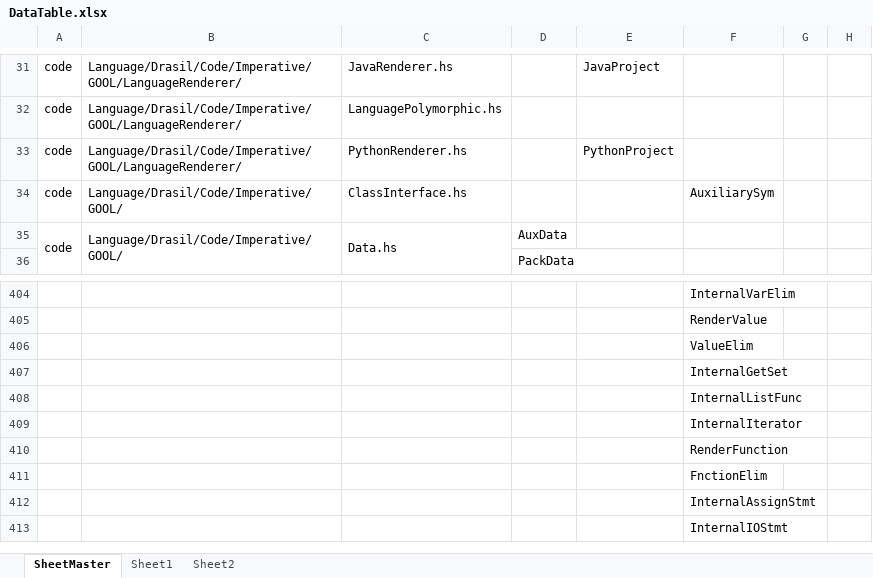
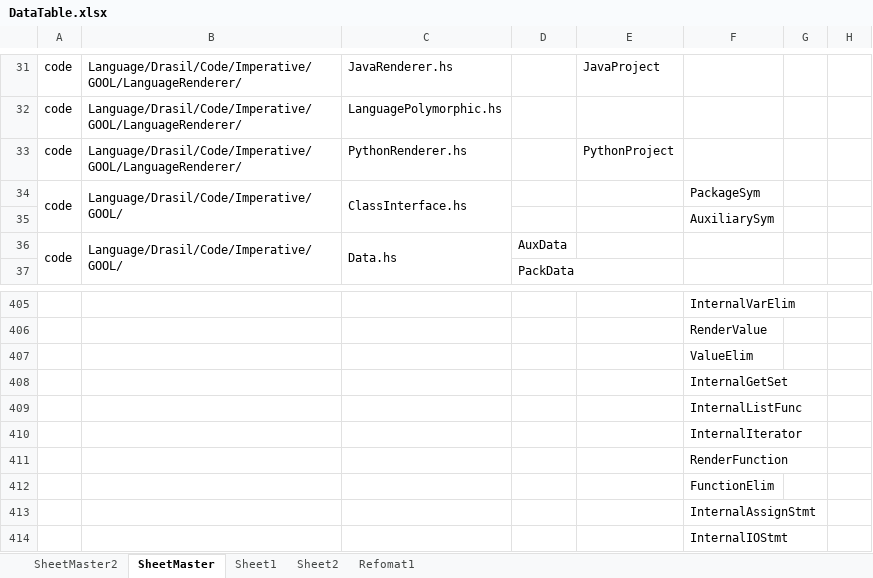
Before and after one commit to JacquesCarette/Drasil, an Excel workbook: People/Nathaniel/DataTable.xlsx, sheet SheetMaster, drawn as a sheet; only a part is shown, gaps mark what is left out; values as stored, in another font and other column widths than the file's, no borders; conditional formats not drawn; addresses are those after the commit; rows hold the shown columns only; the diff names each change by its address in the sheet, - before the commit and + after, or states it on an @@ line.

Commit message:
uploading reformatted DataTable (.xlsx) file
The following formatting changes where made:
 - packages with no instances moved to the bottom
 - reordered columns (of class instances) such that:
    - classes defined in the gool package are last
    - classes defined in all other packages are in the middle
    - classes from Haskell (built-in) itself are first

```diff
--- a/People/Nathaniel/DataTable.xlsx (sheet SheetMaster)
+++ b/People/Nathaniel/DataTable.xlsx (sheet SheetMaster)
+sheet tab: SheetMaster2
+sheet tab: Refomat1
+A34:A35 merged
+B34:B35 merged
+C34:C35 merged
-F34: AuxiliarySym
+F34: PackageSym
+row 35:  |  |  |  |  | AuxiliarySym
-F412: FnctionElim
+F412: FunctionElim
```
